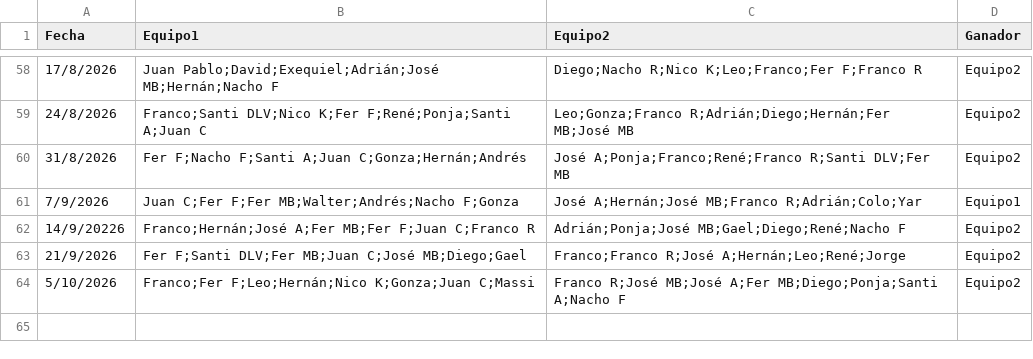
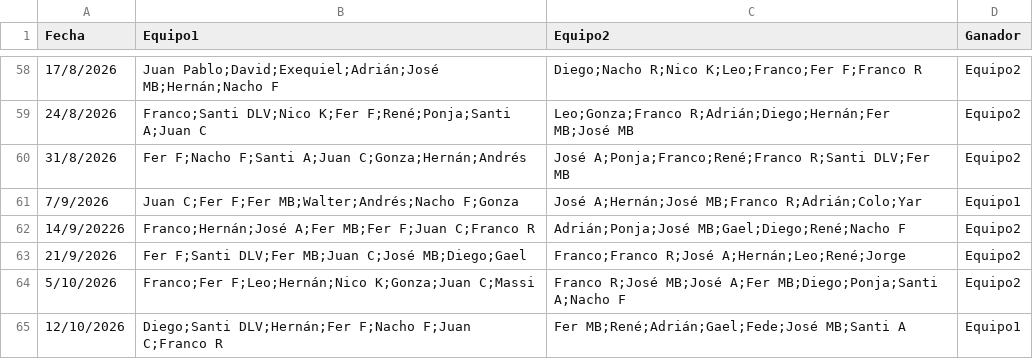
Before and after one commit to Tralicef/elo-calculator, a CSV file: data.csv, drawn as a sheet; only a part is shown, gaps mark what is left out; the diff names each change by its address in the sheet, - before the commit and + after, or states it on an @@ line.

Commit message:
Actualizado 10 oct inclusive

```diff
--- a/data.csv
+++ b/data.csv
+row 65: 12/10/2026 | Diego;Santi DLV;Hernán;Fer F;Nacho F;Juan C;Franco R | Fer MB;René;Adrián;Gael;Fede;José MB;Santi A | Equipo1
```
